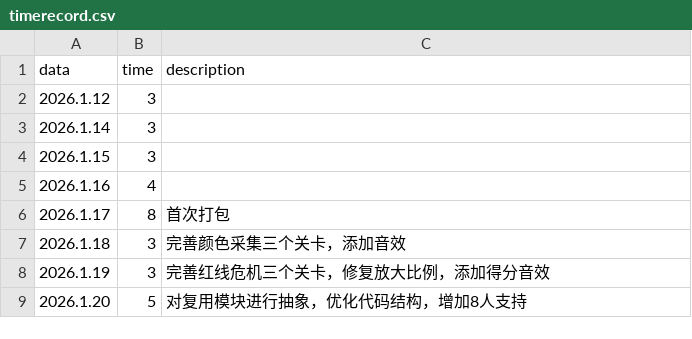
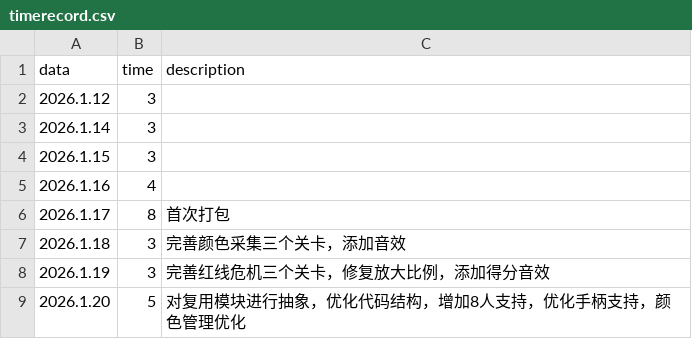
Before and after one commit to adooore/BlockGame, a CSV file: timerecord.csv, drawn as a sheet.

Commit message:
gx

```diff
--- a/timerecord.csv
+++ b/timerecord.csv
@@ -8,2 +8,2 @@ data,time,description
 2026.1.19,3,完善红线危机三个关卡，修复放大比例，添加得分音效
-2026.1.20,5,对复用模块进行抽象，优化代码结构，增加8人支持
+2026.1.20,5,对复用模块进行抽象，优化代码结构，增加8人支持，优化手柄支持，颜色管理优化
```
